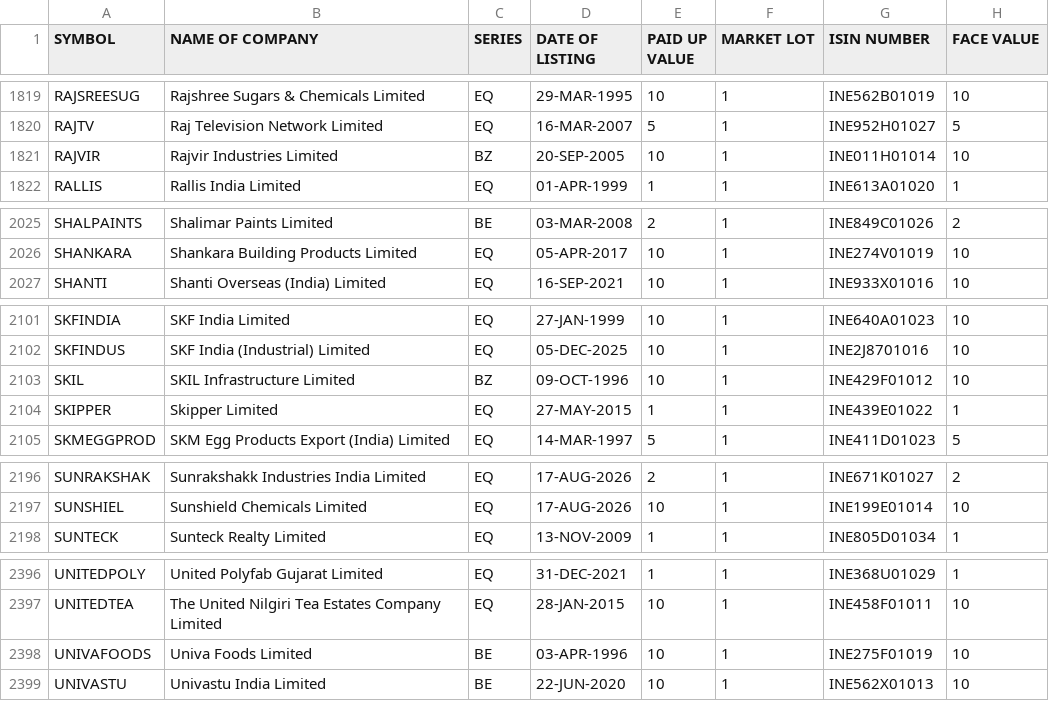
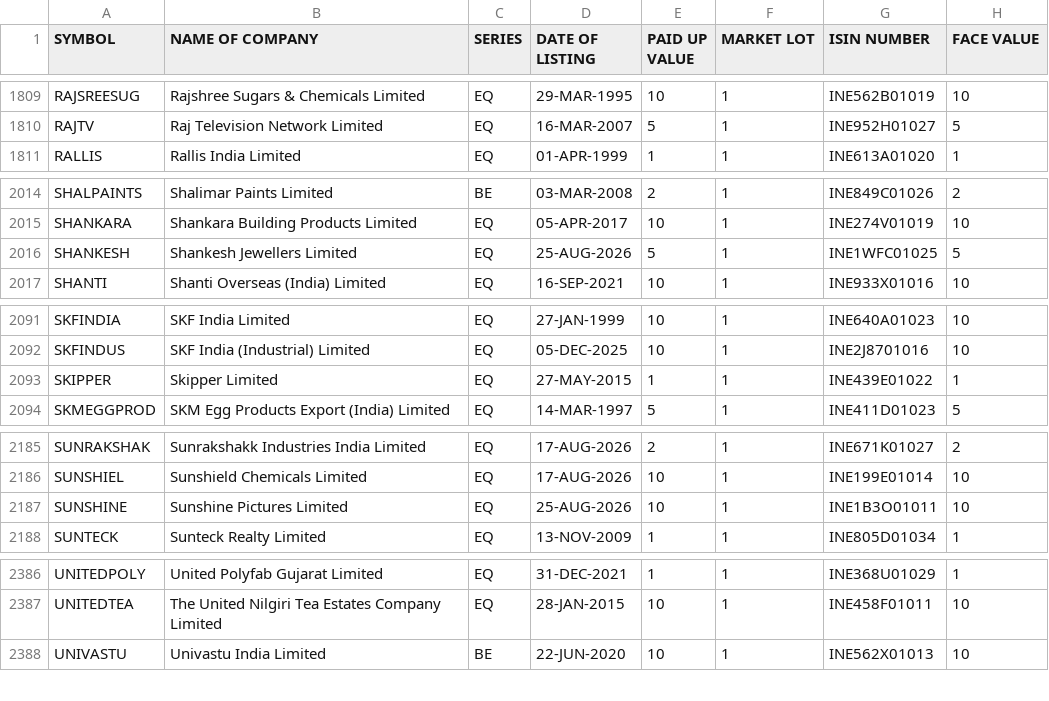
Before and after one commit to krishnaoj-stack/Stock---Dashboard, a CSV file: data/reference/nse_equity_master.csv, drawn as a sheet; only a part is shown, gaps mark what is left out; removed rows and columns are numbered as before the commit, all else as after; the diff covers the shown part only; the diff names each change by its address in the sheet, - before the commit and + after, or states it on an @@ line.

```diff
--- a/data/reference/nse_equity_master.csv
+++ b/data/reference/nse_equity_master.csv
-row 1821: RAJVIR | Rajvir Industries Limited | BZ | 20-SEP-2005 | 10 | 1 | INE011H01014 | 10
+row 2016: SHANKESH | Shankesh Jewellers Limited | EQ | 25-AUG-2026 | 5 | 1 | INE1WFC01025 | 5
-row 2103: SKIL | SKIL Infrastructure Limited | BZ | 09-OCT-1996 | 10 | 1 | INE429F01012 | 10
+row 2187: SUNSHINE | Sunshine Pictures Limited | EQ | 25-AUG-2026 | 10 | 1 | INE1B3O01011 | 10
-row 2398: UNIVAFOODS | Univa Foods Limited | BE | 03-APR-1996 | 10 | 1 | INE275F01019 | 10
```
Also changed, not shown: 10 removed rows and 7 edited cells elsewhere in this file, data/output/latest.csv.
